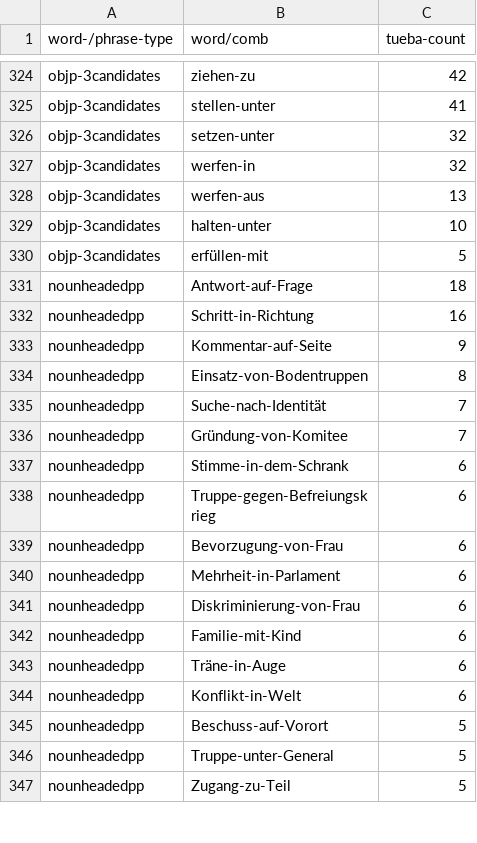
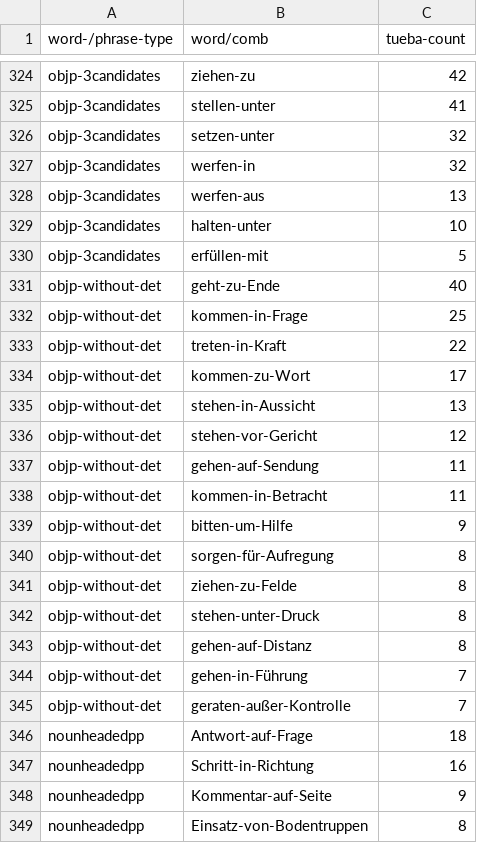
Before and after one commit to DiveFish/PPATS, a TSV file: material/word-and-phrase-frequencies.tsv, drawn as a sheet; only a part is shown, gaps mark what is left out; the shorter side is filled out with more unchanged rows.

```diff
--- a/material/word-and-phrase-frequencies.tsv
+++ b/material/word-and-phrase-frequencies.tsv
@@ -330,2 +330,17 @@ objp-3candidates	halten-unter	10
 objp-3candidates	erfüllen-mit	5
+objp-without-det	geht-zu-Ende	40
+objp-without-det	kommen-in-Frage	25
+objp-without-det	treten-in-Kraft	22
+objp-without-det	kommen-zu-Wort	17
+objp-without-det	stehen-in-Aussicht	13
+objp-without-det	stehen-vor-Gericht	12
+objp-without-det	gehen-auf-Sendung	11
+objp-without-det	kommen-in-Betracht	11
+objp-without-det	bitten-um-Hilfe	9
+objp-without-det	sorgen-für-Aufregung	8
+objp-without-det	ziehen-zu-Felde	8
+objp-without-det	stehen-unter-Druck	8
+objp-without-det	gehen-auf-Distanz	8
+objp-without-det	gehen-in-Führung	7
+objp-without-det	geraten-außer-Kontrolle	7
 nounheadedpp	Antwort-auf-Frage	18
```
Also changed, not shown: material/pp-test-suite.tsv.
